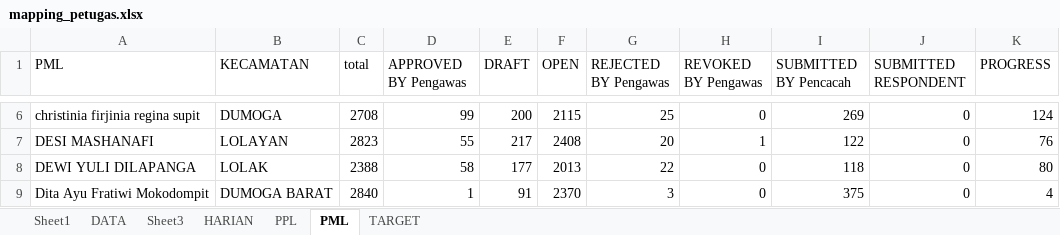
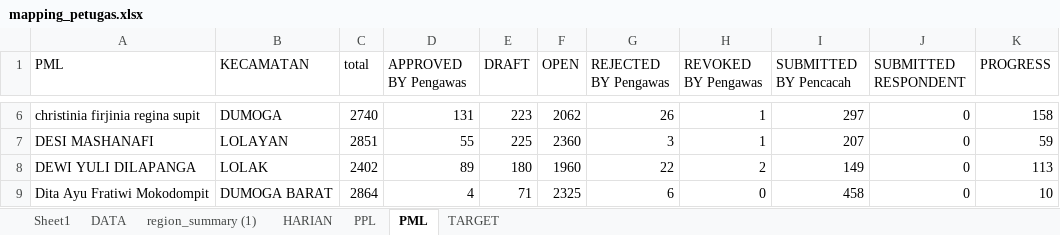
Before and after one commit to paramithasmtpg09/progress-se-2026, an Excel workbook: mapping_petugas.xlsx, sheet PML, drawn as a sheet; only a part is shown, gaps mark what is left out; values as stored, in another font and other column widths than the file's, no borders; the diff covers the shown part only; the diff names each change by its address in the sheet, - before the commit and + after, or states it on an @@ line.

```diff
--- a/mapping_petugas.xlsx (sheet PML)
+++ b/mapping_petugas.xlsx (sheet PML)
-sheet tab: Sheet3
+sheet tab: region_summary (1)
-C6 (total): 2708
+C6 (total): 2740
-D6 (APPROVED BY Pengawas): 99
+D6 (APPROVED BY Pengawas): 131
-E6 (DRAFT): 200
+E6 (DRAFT): 223
-F6 (OPEN): 2115
+F6 (OPEN): 2062
-G6 (REJECTED BY Pengawas): 25
+G6 (REJECTED BY Pengawas): 26
-H6 (REVOKED BY Pengawas): 0
+H6 (REVOKED BY Pengawas): 1
-I6 (SUBMITTED BY Pencacah): 269
+I6 (SUBMITTED BY Pencacah): 297
-K6 (PROGRESS): 124
+K6 (PROGRESS): 158
-C7 (total): 2823
+C7 (total): 2851
-E7 (DRAFT): 217
+E7 (DRAFT): 225
-F7 (OPEN): 2408
+F7 (OPEN): 2360
-G7 (REJECTED BY Pengawas): 20
+G7 (REJECTED BY Pengawas): 3
-I7 (SUBMITTED BY Pencacah): 122
+I7 (SUBMITTED BY Pencacah): 207
-K7 (PROGRESS): 76
+K7 (PROGRESS): 59
-C8 (total): 2388
+C8 (total): 2402
-D8 (APPROVED BY Pengawas): 58
+D8 (APPROVED BY Pengawas): 89
-E8 (DRAFT): 177
+E8 (DRAFT): 180
-F8 (OPEN): 2013
+F8 (OPEN): 1960
-H8 (REVOKED BY Pengawas): 0
+H8 (REVOKED BY Pengawas): 2
-I8 (SUBMITTED BY Pencacah): 118
+I8 (SUBMITTED BY Pencacah): 149
-K8 (PROGRESS): 80
+K8 (PROGRESS): 113
-C9 (total): 2840
+C9 (total): 2864
-D9 (APPROVED BY Pengawas): 1
+D9 (APPROVED BY Pengawas): 4
-E9 (DRAFT): 91
+E9 (DRAFT): 71
-F9 (OPEN): 2370
+F9 (OPEN): 2325
-G9 (REJECTED BY Pengawas): 3
+G9 (REJECTED BY Pengawas): 6
-I9 (SUBMITTED BY Pencacah): 375
+I9 (SUBMITTED BY Pencacah): 458
-K9 (PROGRESS): 4
+K9 (PROGRESS): 10
```
Also changed, not shown: 184 edited cells elsewhere in this sheet, sheet DATA, sheet PPL, sheet HARIAN, 1 other file.
